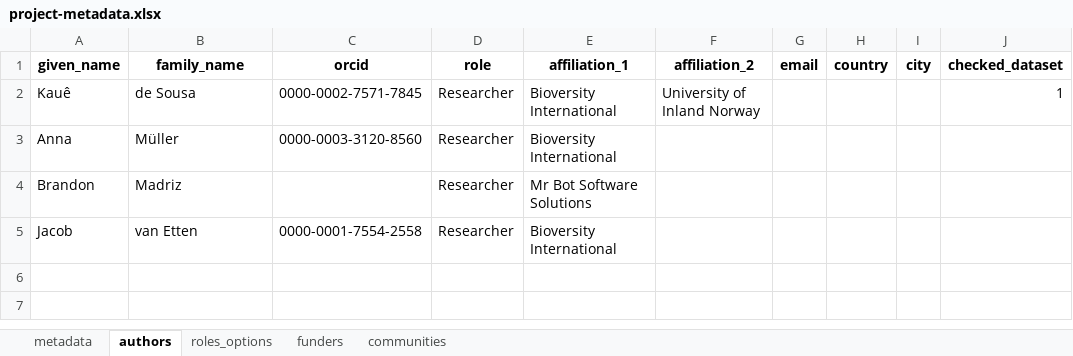
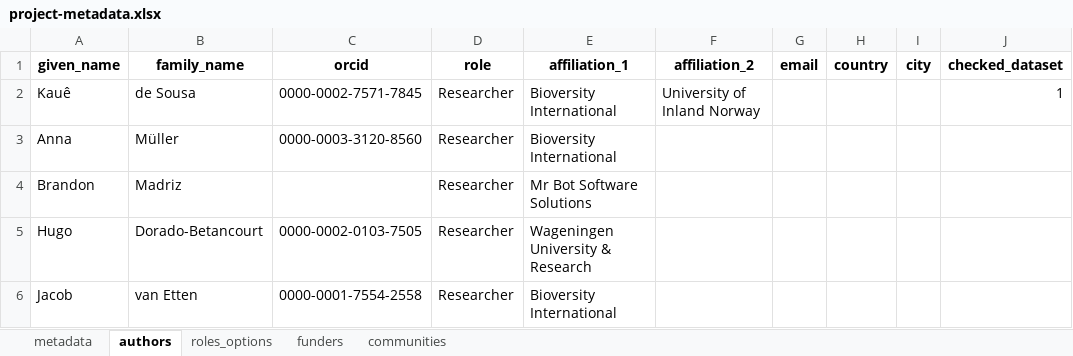
Before and after one commit to AgrDataSci/ClimMob-analysis, an Excel workbook: metadata/project-metadata.xlsx, sheet authors, drawn as a sheet; values as stored, in another font and other column widths than the file's, no borders; the diff names each change by its address in the sheet, - before the commit and + after, or states it on an @@ line.

```diff
--- a/metadata/project-metadata.xlsx (sheet authors)
+++ b/metadata/project-metadata.xlsx (sheet authors)
+row 5: Hugo | Dorado-Betancourt | 0000-0002-0103-7505 | Researcher | Wageningen University & Research
```
Also changed, not shown: sheet metadata, 5 other files.
